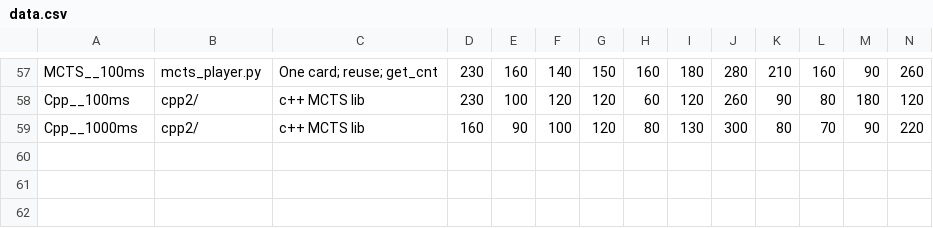
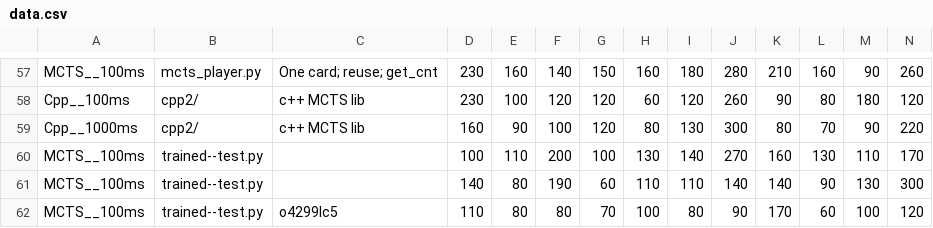
Before and after one commit to balgot/mathematico-ai, a CSV file: evaluation/data.csv, drawn as a sheet; only a part is shown, gaps mark what is left out; rows hold the shown columns only; the diff names each change by its address in the sheet, - before the commit and + after, or states it on an @@ line.

```diff
--- a/evaluation/data.csv
+++ b/evaluation/data.csv
+row 60: MCTS__100ms | trained--test.py |  | 100 | 110 | 200 | 100 | 130 | 140 | 270 | 160 | 130 | 110 | 170
+row 61: MCTS__100ms | trained--test.py |  | 140 | 80 | 190 | 60 | 110 | 110 | 140 | 140 | 90 | 130 | 300
+row 62: MCTS__100ms | trained--test.py | o4299lc5 | 110 | 80 | 80 | 70 | 100 | 80 | 90 | 170 | 60 | 100 | 120
```
Also changed, not shown: 12 other files.
